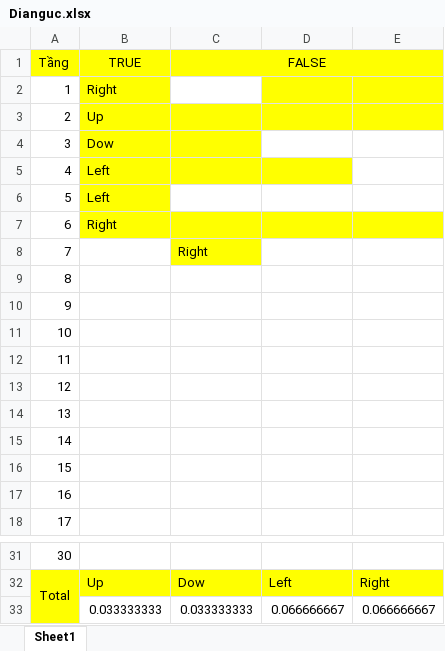
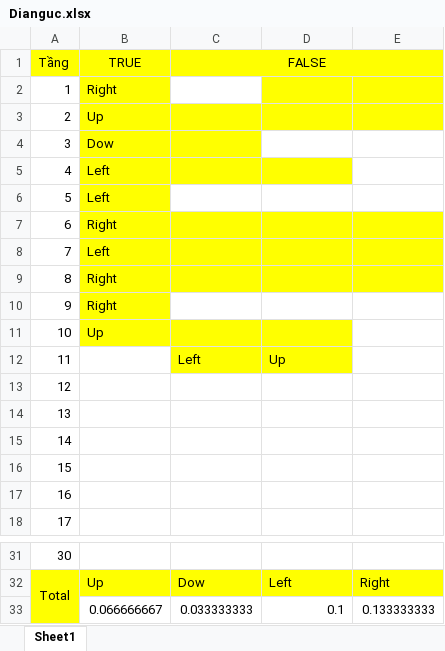
Before and after one commit to minhquoc2025/Xola, an Excel workbook: Dianguc.xlsx, sheet Sheet1, drawn as a sheet; only a part is shown, gaps mark what is left out; values as stored, in another font and other column widths than the file's, no borders; removed rows and columns are numbered as before the commit, all else as after; the diff names each change by its address in the sheet, - before the commit and + after, or states it on an @@ line.

Commit message:
dịanguc t3

```diff
--- a/Dianguc.xlsx (sheet Sheet1)
+++ b/Dianguc.xlsx (sheet Sheet1)
-B8 (TRUE): (empty)
+B8 (TRUE): Left
-B8 fill: none
+B8 fill: #FFFF00
-C8 (FALSE): Right
+C8 (FALSE): (empty)
-D8:E8 fill: none
+D8:E8 fill: #FFFF00
-B9:B10 (TRUE): (empty)
+B9:B10 (TRUE): Right
-B9:E9 fill: none
+B9:E9 fill: #FFFF00
-B10 fill: none
+B10 fill: #FFFF00
-B11 (TRUE): (empty)
+B11 (TRUE): Up
-B11:D11 fill: none
+B11:D11 fill: #FFFF00
-C12 (FALSE): (empty)
+C12 (FALSE): Left
-C12:D12 fill: none
+C12:D12 fill: #FFFF00
-D12: (empty)
+D12: Up
-row 33:  | 0.033333333 | 0.033333333 | 0.066666667 | 0.066666667
+row 33:  | 0.066666667 | 0.033333333 | 0.1 | 0.133333333
```
